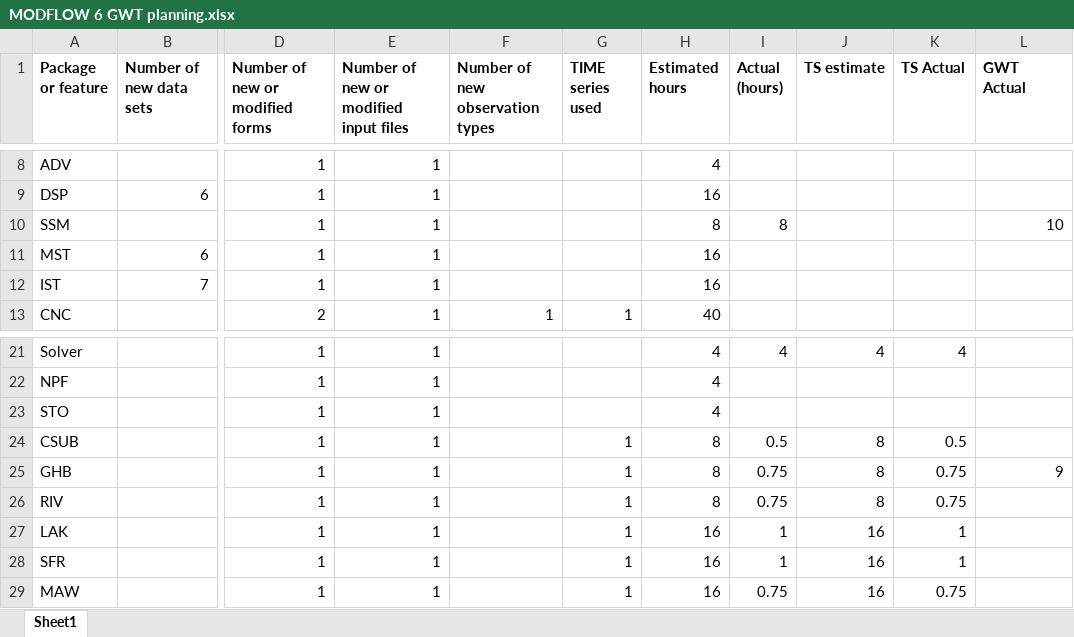
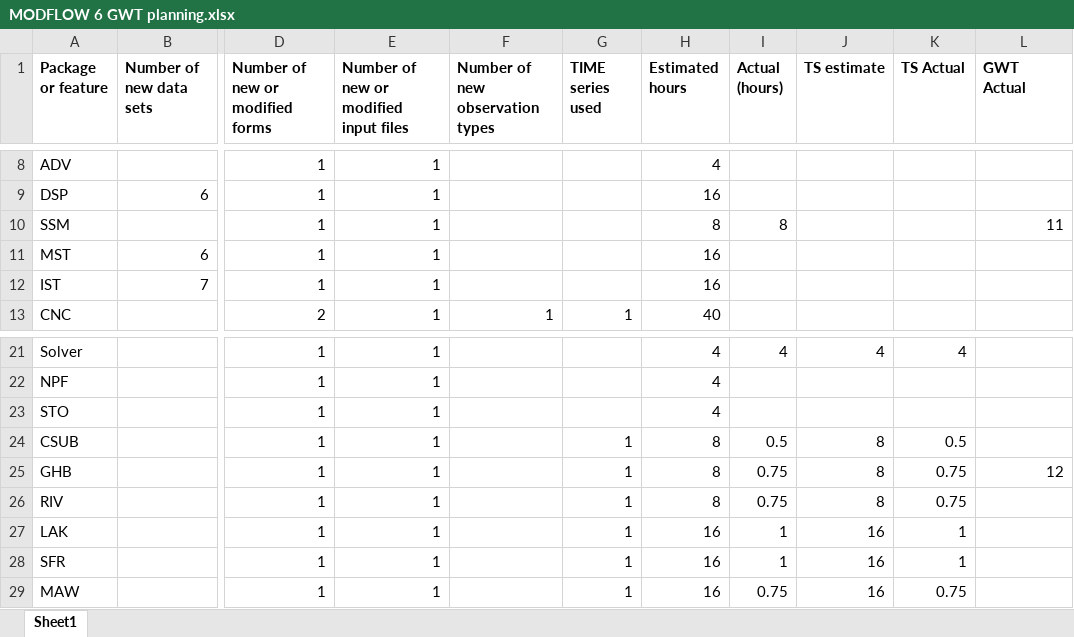
Before and after one commit to MODFLOW-USGS/ModelingTools, an Excel workbook: ModelMuse/MODFLOW 6 GWT planning.xlsx, sheet Sheet1, drawn as a sheet; only a part is shown, gaps mark what is left out; values as stored, in another font and other column widths than the file's, no borders; the diff names each change by its address in the sheet, - before the commit and + after, or states it on an @@ line.

```diff
--- a/ModelMuse/MODFLOW 6 GWT planning.xlsx (sheet Sheet1)
+++ b/ModelMuse/MODFLOW 6 GWT planning.xlsx (sheet Sheet1)
-L10 (GWT Actual): 10
+L10 (GWT Actual): 11
-L25 (GWT Actual): 9
+L25 (GWT Actual): 12
```
Also changed, not shown: 5 other files.
